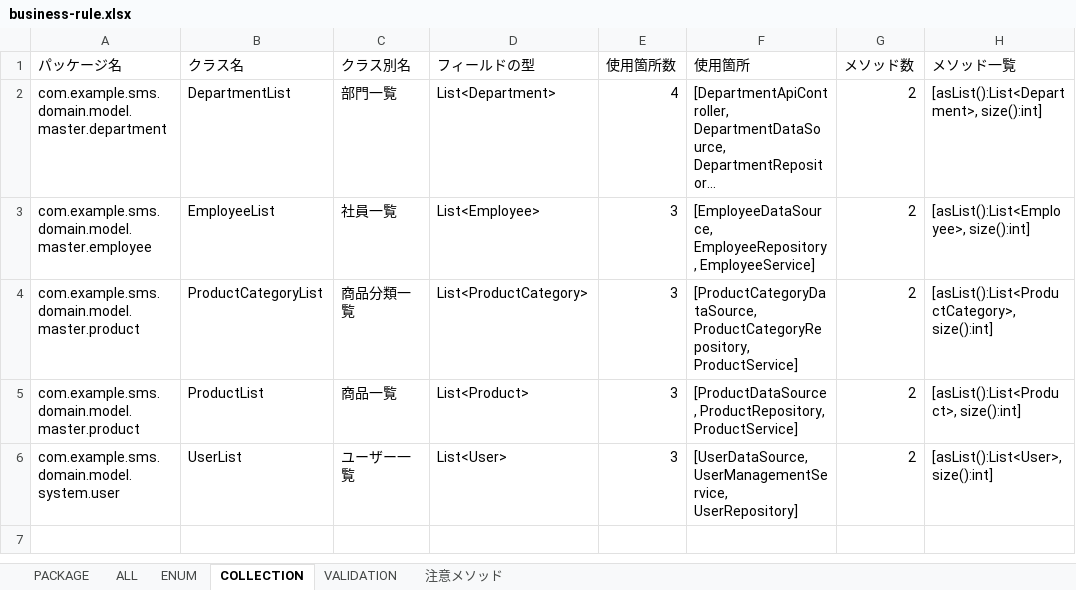
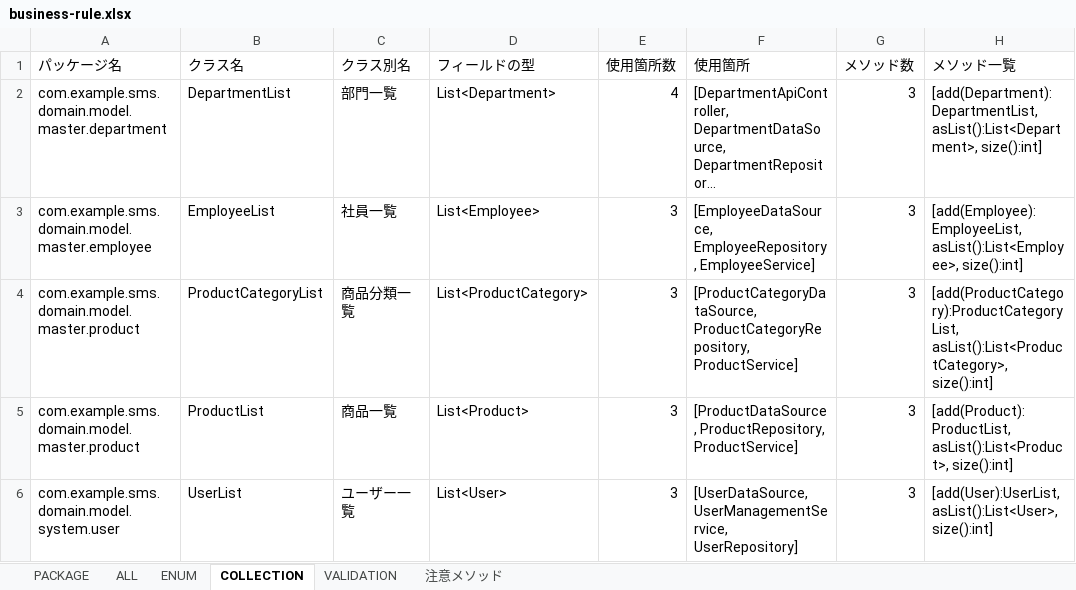
Before and after one commit to k2works/case-study-sales, an Excel workbook: docs/assets/release/v0_2_0/jig/business-rule.xlsx, sheet COLLECTION, drawn as a sheet; long unchanged cells end in …; values as stored, in another font and other column widths than the file's, no borders; the diff names each change by its address in the sheet, - before the commit and + after, or states it on an @@ line.

```diff
--- a/docs/assets/release/v0_2_0/jig/business-rule.xlsx (sheet COLLECTION)
+++ b/docs/assets/release/v0_2_0/jig/business-rule.xlsx (sheet COLLECTION)
-G2:G6 (メソッド数): 2
+G2:G6 (メソッド数): 3
-H2 (メソッド一覧): [asList():List<Department>, size():int]
+H2 (メソッド一覧): [add(Department):DepartmentList, asList():List<Department>, size():int]
-H3 (メソッド一覧): [asList():List<Employee>, size():int]
+H3 (メソッド一覧): [add(Employee):EmployeeList, asList():List<Employee>, size():int]
-H4 (メソッド一覧): [asList():List<ProductCategory>, size():int]
+H4 (メソッド一覧): [add(ProductCategory):ProductCategoryList, asList():List<ProductCategory>, size():int]
-H5 (メソッド一覧): [asList():List<Product>, size():int]
+H5 (メソッド一覧): [add(Product):ProductList, asList():List<Product>, size():int]
-H6 (メソッド一覧): [asList():List<User>, size():int]
+H6 (メソッド一覧): [add(User):UserList, asList():List<User>, size():int]
```
Also changed, not shown: sheet ALL, sheet 注意メソッド, sheet ENUM, sheet PACKAGE, sheet VALIDATION, docs/assets/release/v0_2_0/jig/application.xlsx, docs/assets/release/v0_2_0/jig/term.xlsx, 18 other files.
